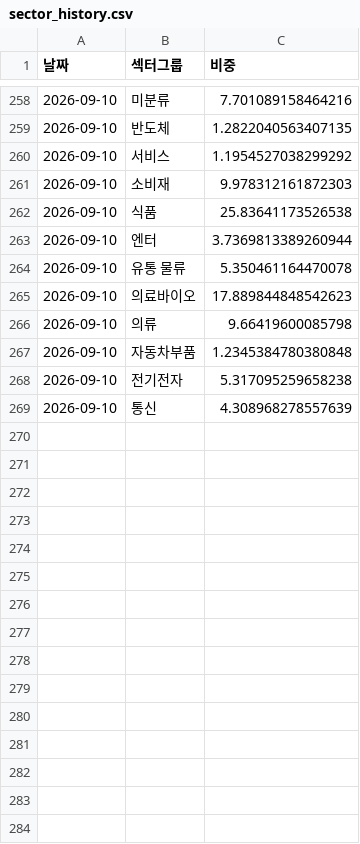
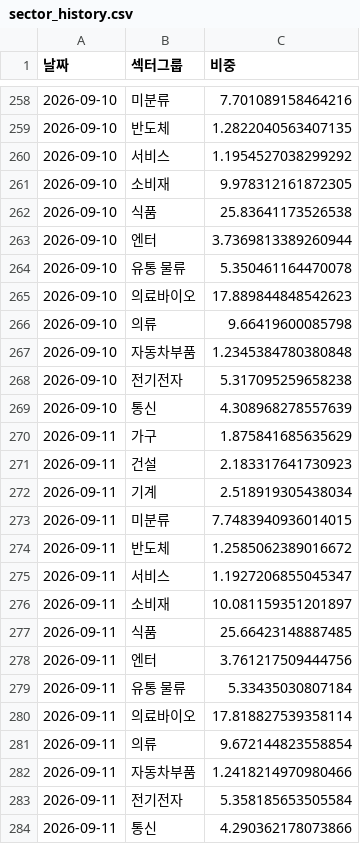
Before and after one commit to frel7022-png/Ochestration, a CSV file: sector_history.csv, drawn as a sheet; only a part is shown, gaps mark what is left out.

```diff
--- a/sector_history.csv
+++ b/sector_history.csv
@@ -260,3 +260,3 @@
 2026-09-10,서비스,1.1954527038299292
-2026-09-10,소비재,9.978312161872303
+2026-09-10,소비재,9.978312161872305
 2026-09-10,식품,25.83641173526538
@@ -269 +269,16 @@
 2026-09-10,통신,4.308968278557639
+2026-09-11,가구,1.875841685635629
+2026-09-11,건설,2.183317641730923
+2026-09-11,기계,2.518919305438034
+2026-09-11,미분류,7.7483940936014015
+2026-09-11,반도체,1.2585062389016672
+2026-09-11,서비스,1.1927206855045347
+2026-09-11,소비재,10.081159351201897
+2026-09-11,식품,25.66423148887485
+2026-09-11,엔터,3.761217509444756
+2026-09-11,유통 물류,5.33435030807184
+2026-09-11,의료바이오,17.818827539358114
+2026-09-11,의류,9.672144823558854
+2026-09-11,자동차부품,1.2418214970980466
+2026-09-11,전기전자,5.358185653505584
+2026-09-11,통신,4.290362178073866
```
Also changed, not shown: asset_history.csv, dom_asset_history.csv, 1 other file.
